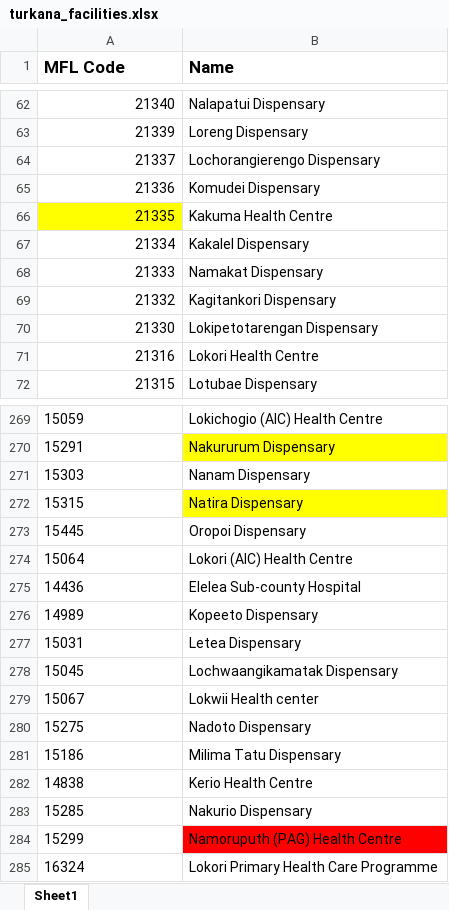
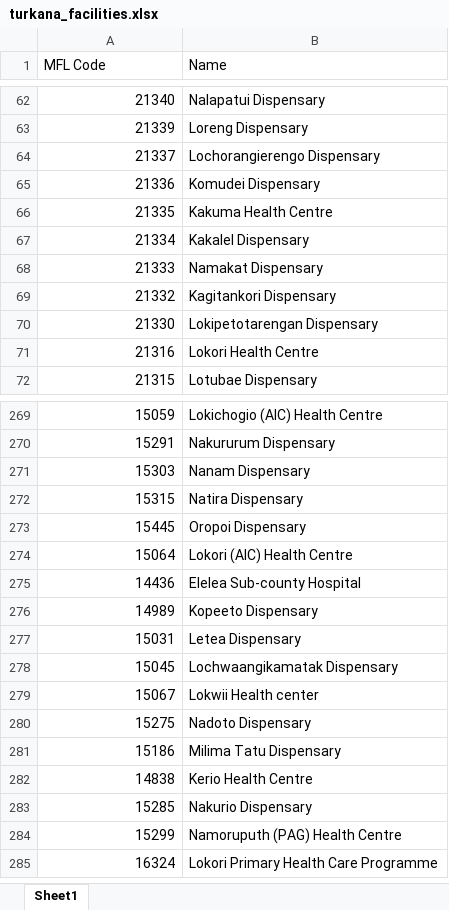
Before and after one commit to OdRon/syncher, an Excel workbook: public/turkana_facilities.xlsx, sheet Sheet1, drawn as a sheet; only a part is shown, gaps mark what is left out; values as stored, in another font and other column widths than the file's, no borders; conditional formats not drawn; the diff covers the shown part only; the diff names each change by its address in the sheet, - before the commit and + after, or states it on an @@ line.

```diff
--- a/public/turkana_facilities.xlsx (sheet Sheet1)
+++ b/public/turkana_facilities.xlsx (sheet Sheet1)
-A1:B1 bold: on
+A1:B1 bold: off, text size: smaller
-A66 fill: #FFFF00
+A66 fill: none
-A269:A285 alignment: left
+A269:A285 alignment: right
-B270 fill: #FFFF00
+B270 fill: none
-B272 fill: #FFFF00
+B272 fill: none
-B284 fill: #FF0000
+B284 fill: none
```
Also changed, not shown: cell formats elsewhere in this sheet.
